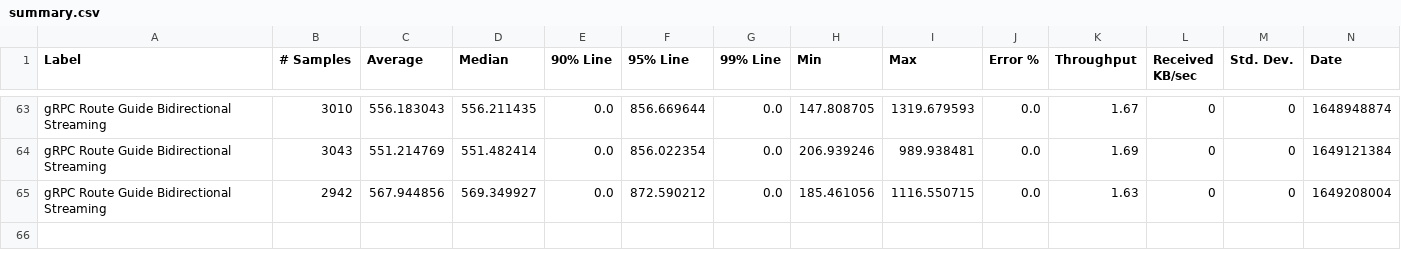
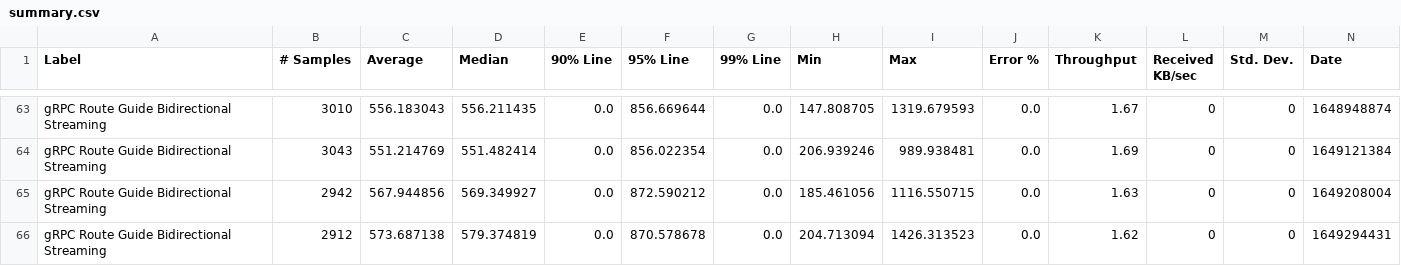
Before and after one commit to MadhukaHarith92/module-ballerina-grpc, a CSV file: load-tests/route_guide_bidirectional_streaming/results/summary.csv, drawn as a sheet; only a part is shown, gaps mark what is left out; rows hold the shown columns only; the diff names each change by its address in the sheet, - before the commit and + after, or states it on an @@ line.

Commit message:
Update route_guide_bidirectional_streaming test results on Thu Apr  7 03:25:05 UTC 2022

```diff
--- a/load-tests/route_guide_bidirectional_streaming/results/summary.csv
+++ b/load-tests/route_guide_bidirectional_streaming/results/summary.csv
+row 66: gRPC Route Guide Bidirectional Streaming | 2912 | 573.687138 | 579.374819 | 0.0 | 870.578678 | 0.0 | 204.713094 | 1426.313523 | 0.0 | 1.62 | 0 | 0 | 1649294431
```
